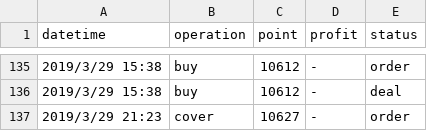
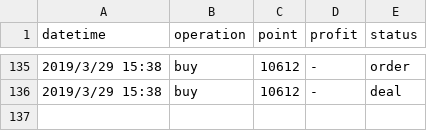
Before and after one commit to KuiMing/future-simulate-record, a CSV file: account.csv, drawn as a sheet; only a part is shown, gaps mark what is left out; the diff names each change by its address in the sheet, - before the commit and + after, or states it on an @@ line.

Commit message:
renew

```diff
--- a/account.csv
+++ b/account.csv
-row 137: 2019/3/29 21:23 | cover | 10627 | - | order
```
